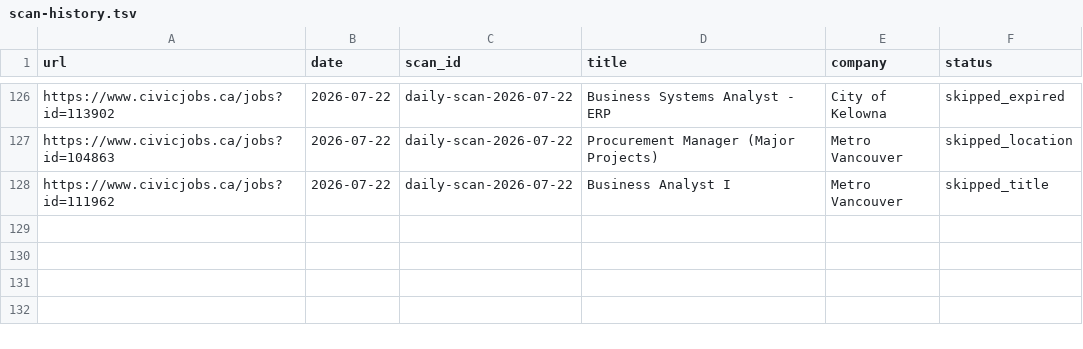
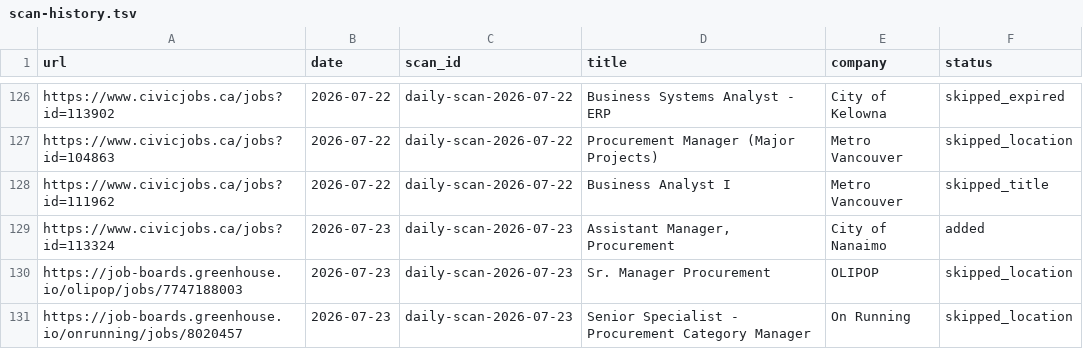
Before and after one commit to jerschwab/career-ops, a TSV file: data/scan-history.tsv, drawn as a sheet; only a part is shown, gaps mark what is left out; the diff names each change by its address in the sheet, - before the commit and + after, or states it on an @@ line.

```diff
--- a/data/scan-history.tsv
+++ b/data/scan-history.tsv
+row 129: https://www.civicjobs.ca/jobs?id=113324 | 2026-07-23 | daily-scan-2026-07-23 | Assistant Manager, Procurement | City of Nanaimo | added
+row 130: https://job-boards.greenhouse.io/olipop/jobs/7747188003 | 2026-07-23 | daily-scan-2026-07-23 | Sr. Manager Procurement | OLIPOP | skipped_location
+row 131: https://job-boards.greenhouse.io/onrunning/jobs/8020457 | 2026-07-23 | daily-scan-2026-07-23 | Senior Specialist - Procurement Category Manager | On Running | skipped_location
```
Also changed, not shown: 1 other file.
